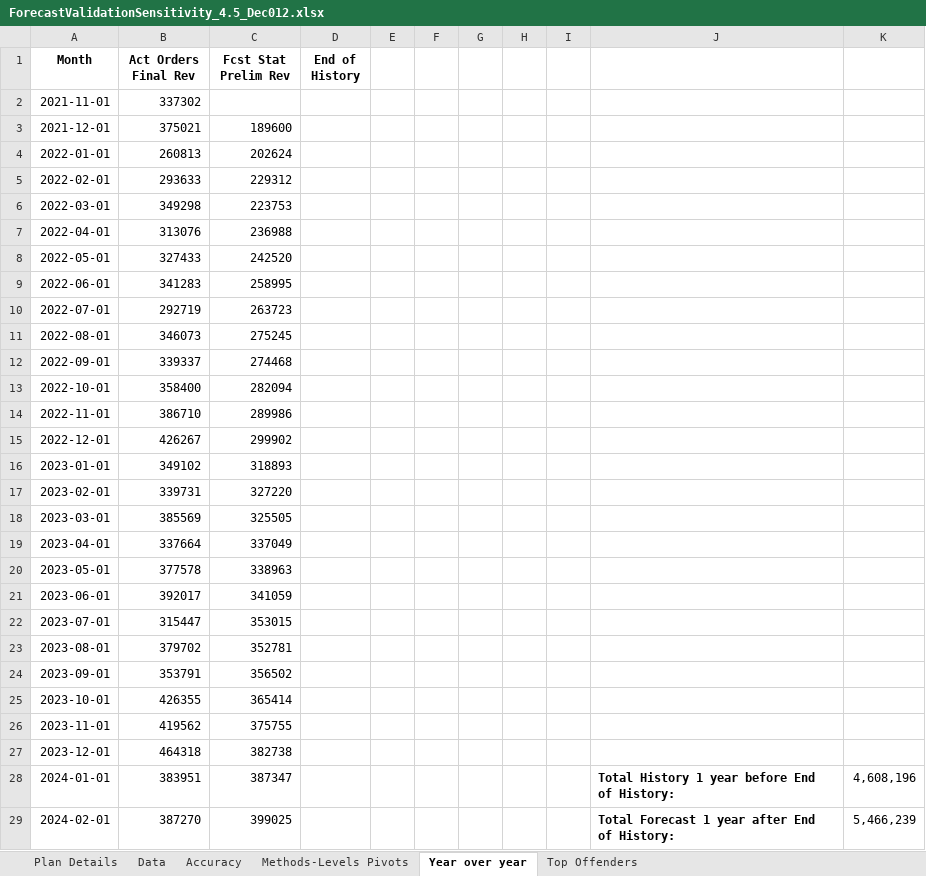
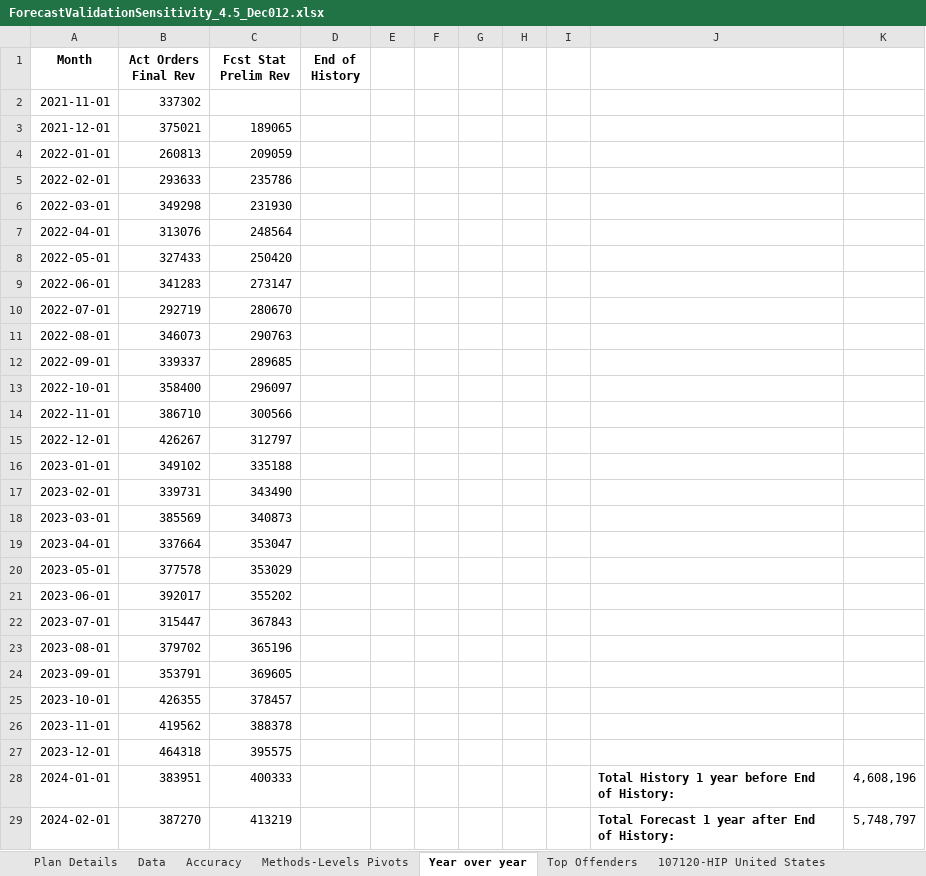
Before and after one commit to Yarden-Wilner/Auto-Parameters-Tuning, an Excel workbook: ForecastValidationSensitivity_4.5_Dec012.xlsx, sheet Year over year, drawn as a sheet; only a part is shown; values as stored, in another font and other column widths than the file's, no borders; charts and pictures not drawn; the diff covers the shown part only; the diff names each change by its address in the sheet, - before the commit and + after, or states it on an @@ line.

```diff
--- a/ForecastValidationSensitivity_4.5_Dec012.xlsx (sheet Year over year)
+++ b/ForecastValidationSensitivity_4.5_Dec012.xlsx (sheet Year over year)
+sheet tab: 107120-HIP United States
-C3 (Fcst Stat Prelim Rev): 189600
+C3 (Fcst Stat Prelim Rev): 189065
-C4 (Fcst Stat Prelim Rev): 202624
+C4 (Fcst Stat Prelim Rev): 209059
-C5 (Fcst Stat Prelim Rev): 229312
+C5 (Fcst Stat Prelim Rev): 235786
-C6 (Fcst Stat Prelim Rev): 223753
+C6 (Fcst Stat Prelim Rev): 231930
-C7 (Fcst Stat Prelim Rev): 236988
+C7 (Fcst Stat Prelim Rev): 248564
-C8 (Fcst Stat Prelim Rev): 242520
+C8 (Fcst Stat Prelim Rev): 250420
-C9 (Fcst Stat Prelim Rev): 258995
+C9 (Fcst Stat Prelim Rev): 273147
-C10 (Fcst Stat Prelim Rev): 263723
+C10 (Fcst Stat Prelim Rev): 280670
-C11 (Fcst Stat Prelim Rev): 275245
+C11 (Fcst Stat Prelim Rev): 290763
-C12 (Fcst Stat Prelim Rev): 274468
+C12 (Fcst Stat Prelim Rev): 289685
-C13 (Fcst Stat Prelim Rev): 282094
+C13 (Fcst Stat Prelim Rev): 296097
-C14 (Fcst Stat Prelim Rev): 289986
+C14 (Fcst Stat Prelim Rev): 300566
-C15 (Fcst Stat Prelim Rev): 299902
+C15 (Fcst Stat Prelim Rev): 312797
-C16 (Fcst Stat Prelim Rev): 318893
+C16 (Fcst Stat Prelim Rev): 335188
-C17 (Fcst Stat Prelim Rev): 327220
+C17 (Fcst Stat Prelim Rev): 343490
-C18 (Fcst Stat Prelim Rev): 325505
+C18 (Fcst Stat Prelim Rev): 340873
-C19 (Fcst Stat Prelim Rev): 337049
+C19 (Fcst Stat Prelim Rev): 353047
-C20 (Fcst Stat Prelim Rev): 338963
+C20 (Fcst Stat Prelim Rev): 353029
-C21 (Fcst Stat Prelim Rev): 341059
+C21 (Fcst Stat Prelim Rev): 355202
-C22 (Fcst Stat Prelim Rev): 353015
+C22 (Fcst Stat Prelim Rev): 367843
-C23 (Fcst Stat Prelim Rev): 352781
+C23 (Fcst Stat Prelim Rev): 365196
-C24 (Fcst Stat Prelim Rev): 356502
+C24 (Fcst Stat Prelim Rev): 369605
-C25 (Fcst Stat Prelim Rev): 365414
+C25 (Fcst Stat Prelim Rev): 378457
-C26 (Fcst Stat Prelim Rev): 375755
+C26 (Fcst Stat Prelim Rev): 388378
-C27 (Fcst Stat Prelim Rev): 382738
+C27 (Fcst Stat Prelim Rev): 395575
-C28 (Fcst Stat Prelim Rev): 387347
+C28 (Fcst Stat Prelim Rev): 400333
-C29 (Fcst Stat Prelim Rev): 399025
+C29 (Fcst Stat Prelim Rev): 413219
-K29: 5,466,239
+K29: 5,748,797
```
Also changed, not shown: 48 edited cells elsewhere in this sheet, sheet Data, sheet Top Offenders, sheet Methods-Levels Pivots, sheet Accuracy, sheet Plan Details, other sheet tabs, charts or pictures, Final Report Parameters.xlsx, FitValidationSensitivity_1_Dec012.xlsx, 44 other files.
